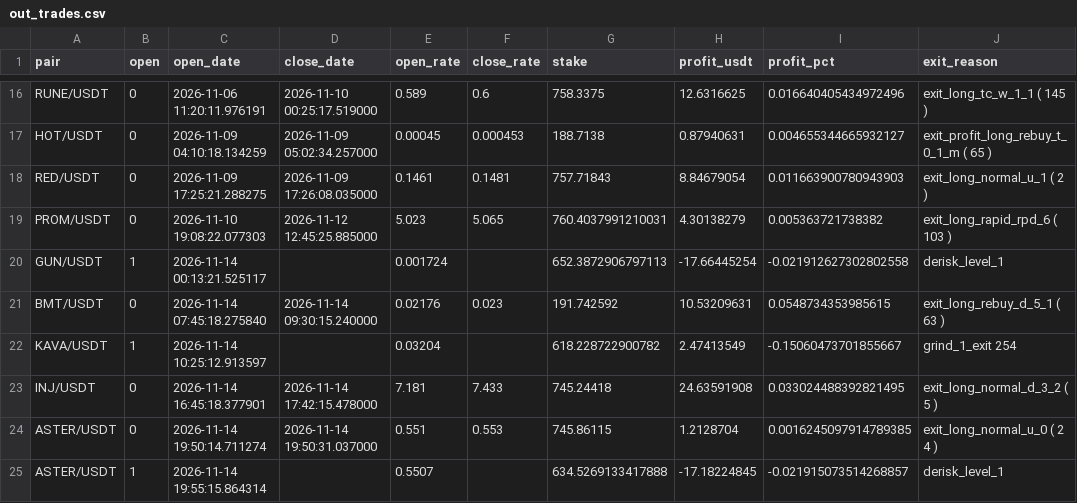
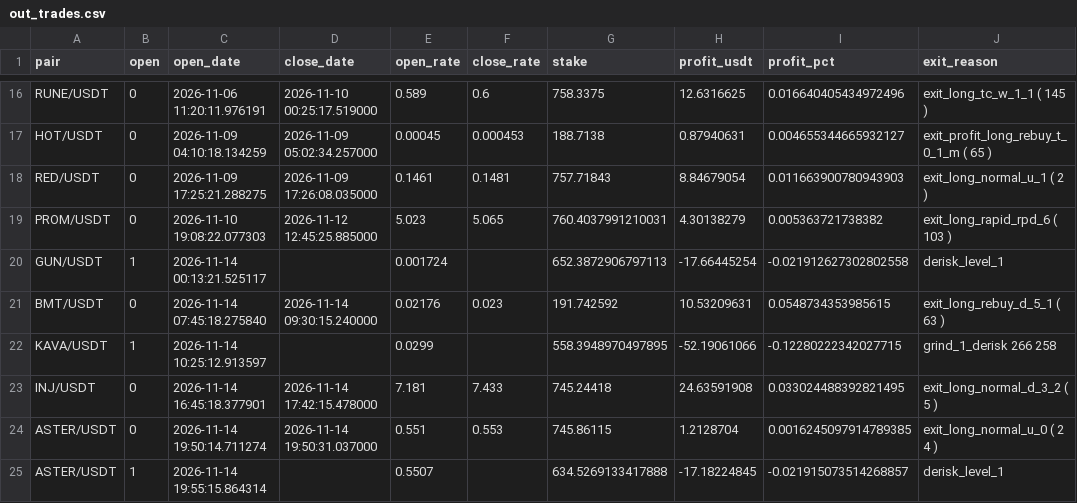
Before and after one commit to artemtatarintsev98/redline-bot, a CSV file: ft/nfi10k/out_trades.csv, drawn as a sheet; only a part is shown, gaps mark what is left out; the diff names each change by its address in the sheet, - before the commit and + after, or states it on an @@ line.

```diff
--- a/ft/nfi10k/out_trades.csv
+++ b/ft/nfi10k/out_trades.csv
-E22 (open_rate): 0.03204
+E22 (open_rate): 0.0299
-G22 (stake): 618.228722900782
+G22 (stake): 558.3948970497895
-H22 (profit_usdt): 2.47413549
+H22 (profit_usdt): -52.19061066
-I22 (profit_pct): -0.15060473701855667
+I22 (profit_pct): -0.12280222342027715
-J22 (exit_reason): grind_1_exit 254
+J22 (exit_reason): grind_1_derisk 266 258
```
Also changed, not shown: 6 other files.
